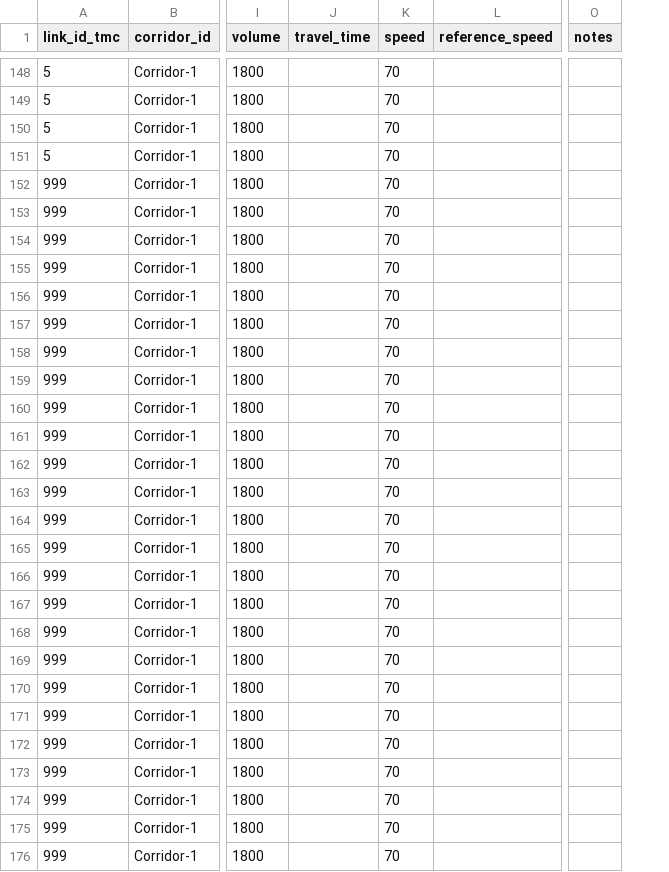
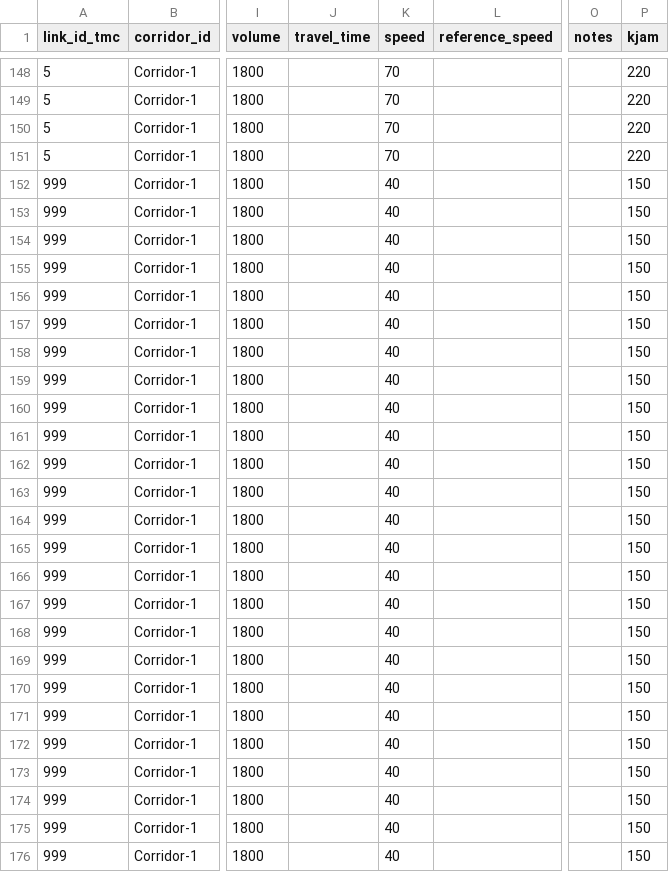
Before and after one commit to yanyueliu/Cell_Transmission_Model_Python, a CSV file: Examples/Example 3 - Merge cell with quadratic demand/supply.csv, drawn as a sheet; only a part is shown, gaps mark what is left out; the diff names each change by its address in the sheet, - before the commit and + after, or states it on an @@ line.

Commit message:
Update new feature
Now freeflow speed and jam density can be set in the supply.csv

```diff
--- a/Examples/Example 3 - Merge cell with quadratic demand/supply.csv
+++ b/Examples/Example 3 - Merge cell with quadratic demand/supply.csv
+column P (kjam), rows 148-176: 220 | 220 | 220 | 220 | 150 | 150 | 150 | 150 | 150 | 150 | 150 | 150 | 150 | 150 | 150 | 150 | 150 | 150 | 150 | 150 | 150 | 150 | 150 | 150 | 150 | 150 | 150 | 150 | 150
-K152:K176 (speed): 70
+K152:K176 (speed): 40
```
Also changed, not shown: Examples/Example 2 - Constant demand and quadratic capacity/supply.csv, 11 other files.
